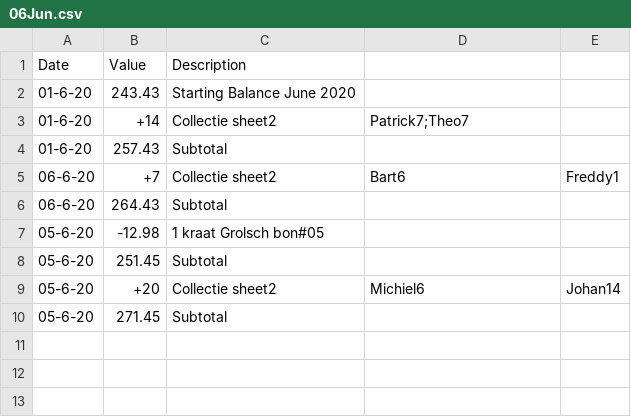
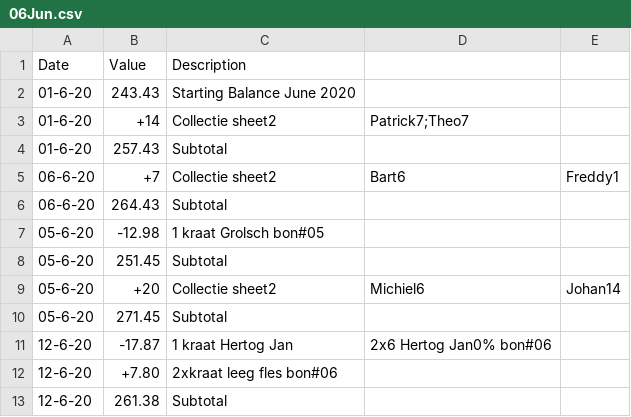
Before and after one commit to ChickenLegs01/GroundStaff-RefreshmentFinance, a CSV file: 06Jun.csv, drawn as a sheet.

Commit message:
Inkoop 12-6-20

```diff
--- a/06Jun.csv
+++ b/06Jun.csv
@@ -10 +10,4 @@ Date, Value, Description
 05-6-20, 271.45, Subtotal
+12-6-20, -17.87, 1 kraat Hertog Jan, 2x6 Hertog Jan0% bon#06
+12-6-20, +7.80, 2xkraat leeg fles bon#06
+12-6-20, 261.38, Subtotal
```
